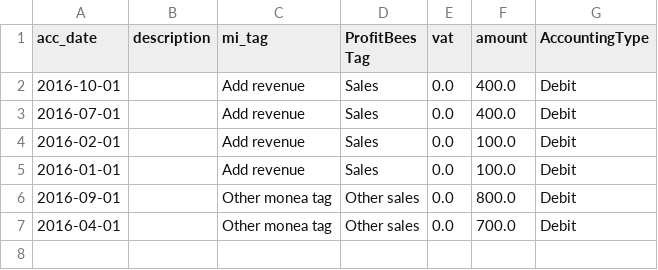
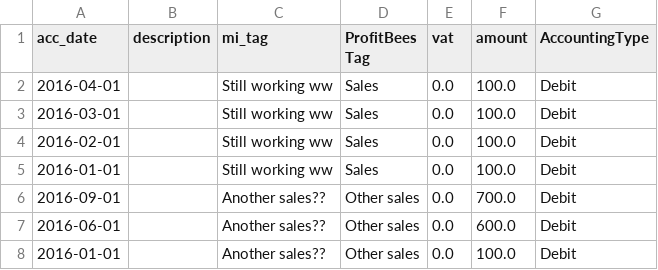
Before and after one commit to elliotte/finance_and_loans, a CSV file: files/new-file.csv, drawn as a sheet.

```diff
--- a/files/new-file.csv
+++ b/files/new-file.csv
@@ -1,7 +1,8 @@
 acc_date,description,mi_tag,ProfitBees Tag,vat,amount,AccountingType
-2016-10-01,,Add revenue,Sales,0.0,400.0,Debit
-2016-07-01,,Add revenue,Sales,0.0,400.0,Debit
-2016-02-01,,Add revenue,Sales,0.0,100.0,Debit
-2016-01-01,,Add revenue,Sales,0.0,100.0,Debit
-2016-09-01,,Other monea tag,Other sales,0.0,800.0,Debit
-2016-04-01,,Other monea tag,Other sales,0.0,700.0,Debit
+2016-04-01,,Still working ww,Sales,0.0,100.0,Debit
+2016-03-01,,Still working ww,Sales,0.0,100.0,Debit
+2016-02-01,,Still working ww,Sales,0.0,100.0,Debit
+2016-01-01,,Still working ww,Sales,0.0,100.0,Debit
+2016-09-01,,Another sales??,Other sales,0.0,700.0,Debit
+2016-06-01,,Another sales??,Other sales,0.0,600.0,Debit
+2016-01-01,,Another sales??,Other sales,0.0,100.0,Debit
```
Also changed, not shown: 12 other files.
